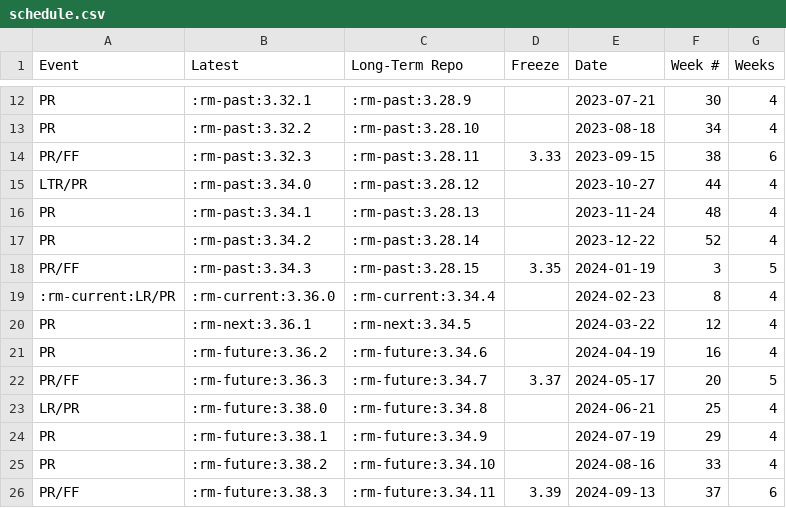
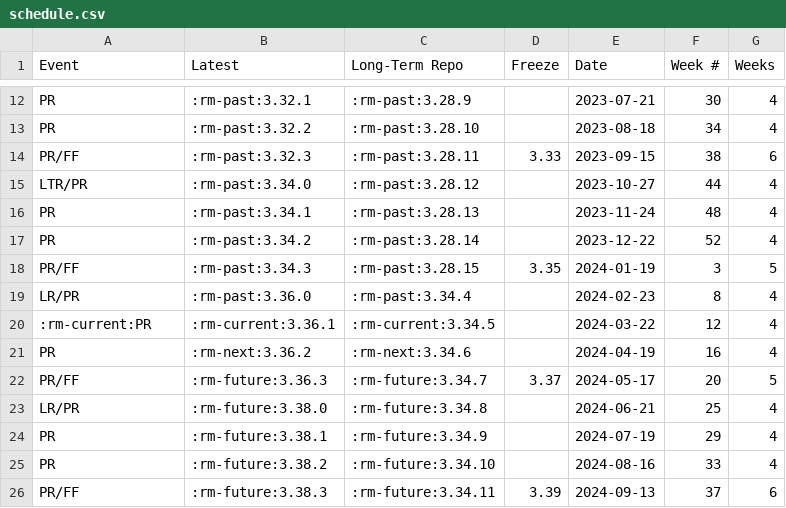
Before and after one commit to qgis/QGIS-Website, a CSV file: csv/schedule.csv, drawn as a sheet; only a part is shown, gaps mark what is left out.

```diff
--- a/csv/schedule.csv
+++ b/csv/schedule.csv
@@ -18,5 +18,5 @@
 "PR/FF",":rm-past:3.34.3",":rm-past:3.28.15","3.35","2024-01-19","3","5"
-":rm-current:LR/PR",":rm-current:3.36.0",":rm-current:3.34.4","","2024-02-23","8","4"
-"PR",":rm-next:3.36.1",":rm-next:3.34.5","","2024-03-22","12","4"
-"PR",":rm-future:3.36.2",":rm-future:3.34.6","","2024-04-19","16","4"
+"LR/PR",":rm-past:3.36.0",":rm-past:3.34.4","","2024-02-23","8","4"
+":rm-current:PR",":rm-current:3.36.1",":rm-current:3.34.5","","2024-03-22","12","4"
+"PR",":rm-next:3.36.2",":rm-next:3.34.6","","2024-04-19","16","4"
 "PR/FF",":rm-future:3.36.3",":rm-future:3.34.7","3.37","2024-05-17","20","5"
```
Also changed, not shown: 1 other file.
